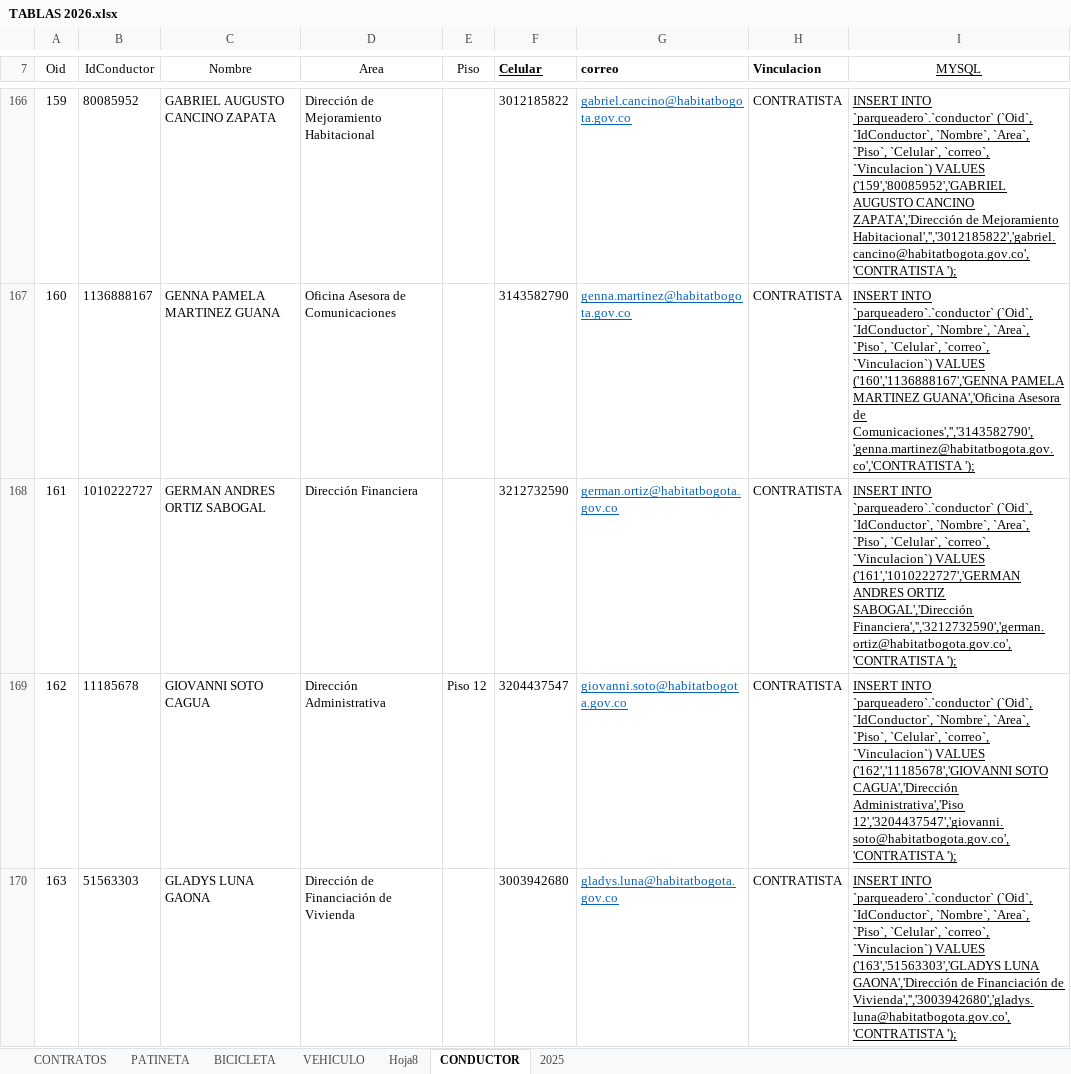
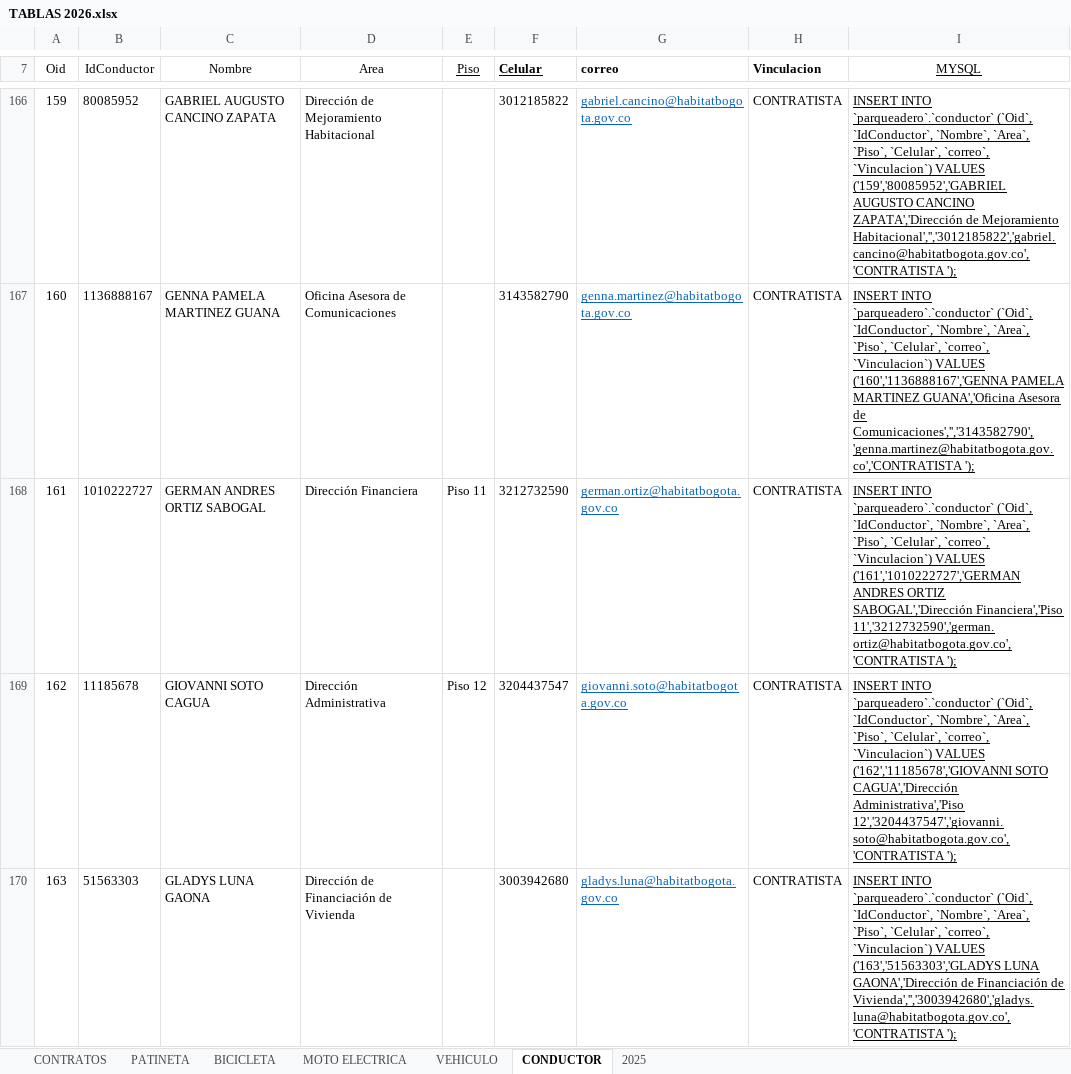
Before and after one commit to HabitatDaniel/parqueadero, an Excel workbook: TABLAS 2026.xlsx, sheet CONDUCTOR, drawn as a sheet; only a part is shown, gaps mark what is left out; values as stored, in another font and other column widths than the file's, no borders; conditional formats not drawn; the diff covers the shown part only; the diff names each change by its address in the sheet, - before the commit and + after, or states it on an @@ line.

```diff
--- a/TABLAS 2026.xlsx (sheet CONDUCTOR)
+++ b/TABLAS 2026.xlsx (sheet CONDUCTOR)
-sheet tab: Hoja8
+sheet tab: MOTO ELECTRICA
-E7 underline: off
+E7 underline: on
-E168 (Piso): (empty)
+E168 (Piso): Piso 11
-I168 (MYSQL): …ORTIZ SABOGAL','Dirección Financiera','','3212732590','german.ortiz@habitatbogota.gov.co','CONTRATISTA ');
+I168 (MYSQL): …ORTIZ SABOGAL','Dirección Financiera','Piso 11','3212732590','german.ortiz@habitatbogota.gov.co','CONTRATISTA ');
```
Also changed, not shown: 16 edited cells elsewhere in this sheet, sheet VEHICULO, 4 other files.
